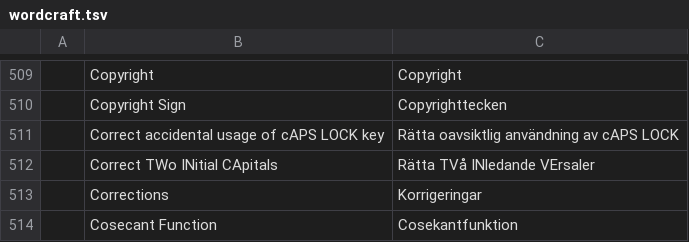
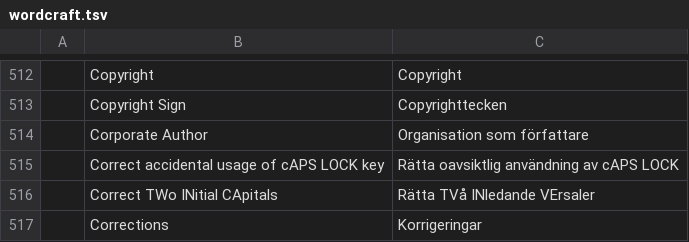
Before and after one commit to Losminek/craft-i18n, a TSV file: locales/sv/wordcraft.tsv, drawn as a sheet; only a part is shown, gaps mark what is left out; the shorter side is filled out with more unchanged rows; the diff covers the shown part only.

```diff
--- a/locales/sv/wordcraft.tsv
+++ b/locales/sv/wordcraft.tsv
@@ -510,2 +513,3 @@
 	Copyright Sign	Copyrighttecken
+	Corporate Author	Organisation som författare
 	Correct accidental usage of cAPS LOCK key	Rätta oavsiktlig användning av cAPS LOCK
```
Also changed, not shown: 19 added rows elsewhere in this file.
